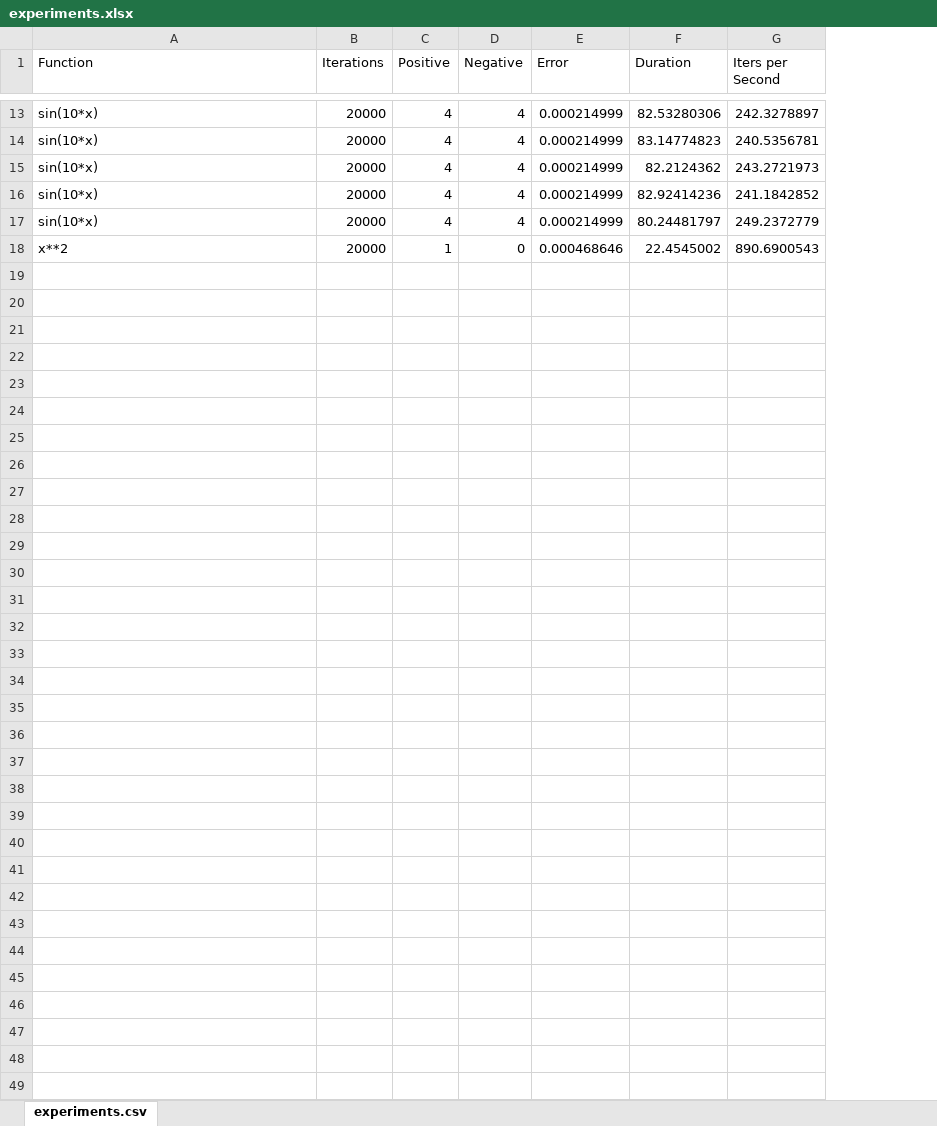
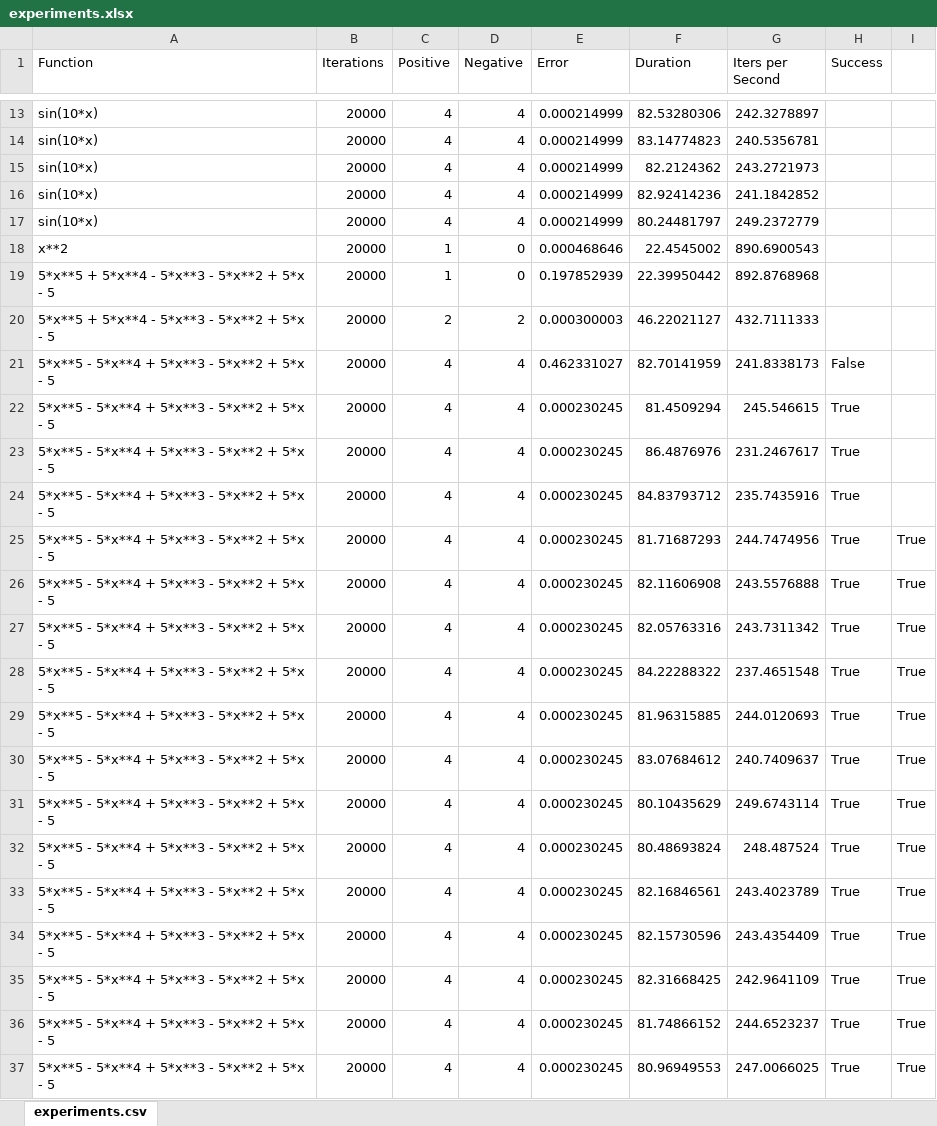
Before and after one commit to alexsteffenpdm/diffconvpl, an Excel workbook: data/experiments.xlsx, sheet experiments.csv, drawn as a sheet; only a part is shown, gaps mark what is left out; values as stored, in another font and other column widths than the file's, no borders; the diff covers the shown part only; the diff names each change by its address in the sheet, - before the commit and + after, or states it on an @@ line.

```diff
--- a/data/experiments.xlsx (sheet experiments.csv)
+++ b/data/experiments.xlsx (sheet experiments.csv)
+column H (Success), empty
+column I, empty
+row 19: 5*x**5 + 5*x**4 - 5*x**3 - 5*x**2 + 5*x - 5 | 20000 | 1 | 0 | 0.197852939 | 22.39950442 | 892.8768968
+row 20: 5*x**5 + 5*x**4 - 5*x**3 - 5*x**2 + 5*x - 5 | 20000 | 2 | 2 | 0.000300003 | 46.22021127 | 432.7111333
+row 21: 5*x**5 - 5*x**4 + 5*x**3 - 5*x**2 + 5*x - 5 | 20000 | 4 | 4 | 0.462331027 | 82.70141959 | 241.8338173 | False
+row 22: 5*x**5 - 5*x**4 + 5*x**3 - 5*x**2 + 5*x - 5 | 20000 | 4 | 4 | 0.000230245 | 81.4509294 | 245.546615 | True
+row 23: 5*x**5 - 5*x**4 + 5*x**3 - 5*x**2 + 5*x - 5 | 20000 | 4 | 4 | 0.000230245 | 86.4876976 | 231.2467617 | True
+row 24: 5*x**5 - 5*x**4 + 5*x**3 - 5*x**2 + 5*x - 5 | 20000 | 4 | 4 | 0.000230245 | 84.83793712 | 235.7435916 | True
+row 25: 5*x**5 - 5*x**4 + 5*x**3 - 5*x**2 + 5*x - 5 | 20000 | 4 | 4 | 0.000230245 | 81.71687293 | 244.7474956 | True | True
+row 26: 5*x**5 - 5*x**4 + 5*x**3 - 5*x**2 + 5*x - 5 | 20000 | 4 | 4 | 0.000230245 | 82.11606908 | 243.5576888 | True | True
+row 27: 5*x**5 - 5*x**4 + 5*x**3 - 5*x**2 + 5*x - 5 | 20000 | 4 | 4 | 0.000230245 | 82.05763316 | 243.7311342 | True | True
+row 28: 5*x**5 - 5*x**4 + 5*x**3 - 5*x**2 + 5*x - 5 | 20000 | 4 | 4 | 0.000230245 | 84.22288322 | 237.4651548 | True | True
+row 29: 5*x**5 - 5*x**4 + 5*x**3 - 5*x**2 + 5*x - 5 | 20000 | 4 | 4 | 0.000230245 | 81.96315885 | 244.0120693 | True | True
+row 30: 5*x**5 - 5*x**4 + 5*x**3 - 5*x**2 + 5*x - 5 | 20000 | 4 | 4 | 0.000230245 | 83.07684612 | 240.7409637 | True | True
+row 31: 5*x**5 - 5*x**4 + 5*x**3 - 5*x**2 + 5*x - 5 | 20000 | 4 | 4 | 0.000230245 | 80.10435629 | 249.6743114 | True | True
+row 32: 5*x**5 - 5*x**4 + 5*x**3 - 5*x**2 + 5*x - 5 | 20000 | 4 | 4 | 0.000230245 | 80.48693824 | 248.487524 | True | True
+row 33: 5*x**5 - 5*x**4 + 5*x**3 - 5*x**2 + 5*x - 5 | 20000 | 4 | 4 | 0.000230245 | 82.16846561 | 243.4023789 | True | True
+row 34: 5*x**5 - 5*x**4 + 5*x**3 - 5*x**2 + 5*x - 5 | 20000 | 4 | 4 | 0.000230245 | 82.15730596 | 243.4354409 | True | True
+row 35: 5*x**5 - 5*x**4 + 5*x**3 - 5*x**2 + 5*x - 5 | 20000 | 4 | 4 | 0.000230245 | 82.31668425 | 242.9641109 | True | True
+row 36: 5*x**5 - 5*x**4 + 5*x**3 - 5*x**2 + 5*x - 5 | 20000 | 4 | 4 | 0.000230245 | 81.74866152 | 244.6523237 | True | True
+row 37: 5*x**5 - 5*x**4 + 5*x**3 - 5*x**2 + 5*x - 5 | 20000 | 4 | 4 | 0.000230245 | 80.96949553 | 247.0066025 | True | True
```
Also changed, not shown: 33 added rows elsewhere in this sheet, 8 other files.
